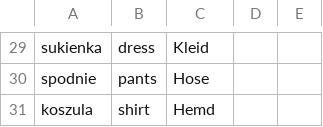
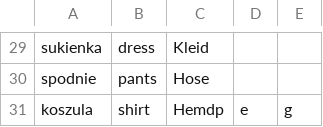
Before and after one commit to 1337Dany/FlashCards, a CSV file: src/main/resources/wordlist.csv, drawn as a sheet; only a part is shown, gaps mark what is left out.

```diff
--- a/src/main/resources/wordlist.csv
+++ b/src/main/resources/wordlist.csv
@@ -30,2 +30,2 @@ sukienka,dress,Kleid
 spodnie,pants,Hose
-koszula,shirt,Hemd
+koszula,shirt,Hemdp,e,g
```
Also changed, not shown: 12 other files.
